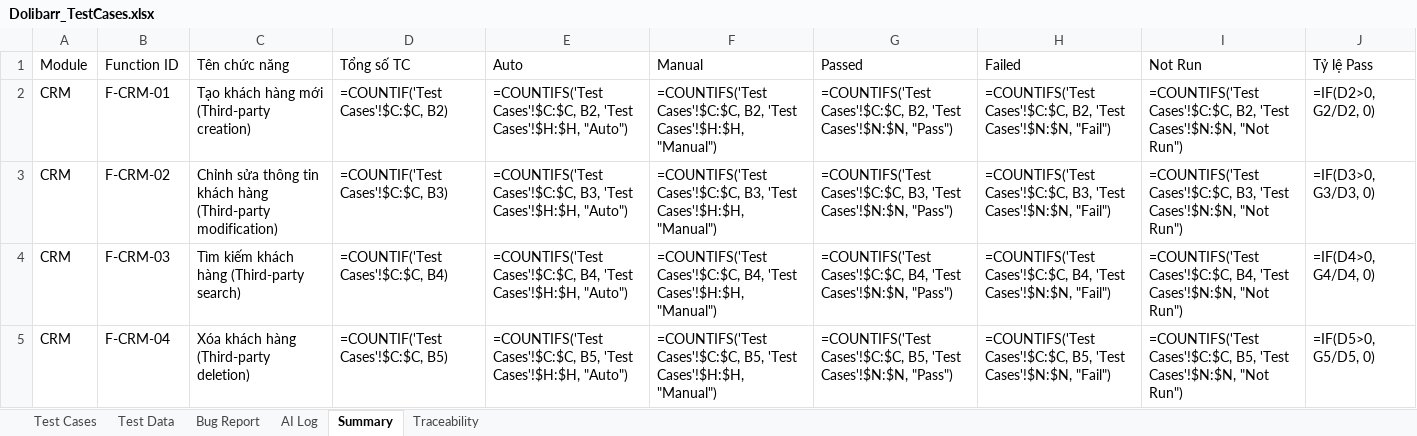
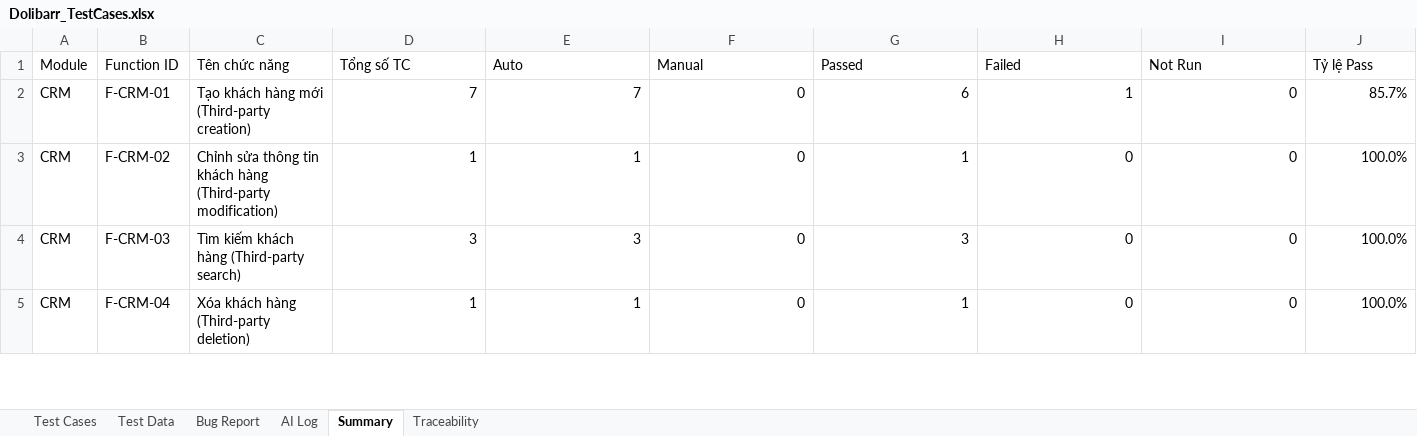
Before and after one commit to phidanghai-spec/Dolibarr_ERP_Testing, an Excel workbook: testcases/Dolibarr_TestCases.xlsx, sheet Summary, drawn as a sheet; only a part is shown; values as stored, in another font and other column widths than the file's, no borders; formulas without a stored value are shown as written; the diff covers the shown part only; the diff names each change by its address in the sheet, - before the commit and + after, or states it on an @@ line.

Commit message:
docs(testcases): tich hop file Dolibarr_TestCases (1).xlsx voi 5 ca manual moi va cap nhat TestPlan

```diff
--- a/testcases/Dolibarr_TestCases.xlsx (sheet Summary)
+++ b/testcases/Dolibarr_TestCases.xlsx (sheet Summary)
-D2 (Tổng số TC): =COUNTIF('Test Cases'!$C:$C, B2)
+D2 (Tổng số TC): 7
-E2 (Auto): =COUNTIFS('Test Cases'!$C:$C, B2, 'Test Cases'!$H:$H, "Auto")
+E2 (Auto): 7
-F2 (Manual): =COUNTIFS('Test Cases'!$C:$C, B2, 'Test Cases'!$H:$H, "Manual")
+F2 (Manual): 0
-G2 (Passed): =COUNTIFS('Test Cases'!$C:$C, B2, 'Test Cases'!$N:$N, "Pass")
+G2 (Passed): 6
-H2 (Failed): =COUNTIFS('Test Cases'!$C:$C, B2, 'Test Cases'!$N:$N, "Fail")
+H2 (Failed): 1
-I2 (Not Run): =COUNTIFS('Test Cases'!$C:$C, B2, 'Test Cases'!$N:$N, "Not Run")
+I2 (Not Run): 0
-J2 (Tỷ lệ Pass): =IF(D2>0, G2/D2, 0)
+J2 (Tỷ lệ Pass): 85.7%
-D3 (Tổng số TC): =COUNTIF('Test Cases'!$C:$C, B3)
+D3 (Tổng số TC): 1
-E3 (Auto): =COUNTIFS('Test Cases'!$C:$C, B3, 'Test Cases'!$H:$H, "Auto")
+E3 (Auto): 1
-F3 (Manual): =COUNTIFS('Test Cases'!$C:$C, B3, 'Test Cases'!$H:$H, "Manual")
+F3 (Manual): 0
-G3 (Passed): =COUNTIFS('Test Cases'!$C:$C, B3, 'Test Cases'!$N:$N, "Pass")
+G3 (Passed): 1
-H3 (Failed): =COUNTIFS('Test Cases'!$C:$C, B3, 'Test Cases'!$N:$N, "Fail")
+H3 (Failed): 0
-I3 (Not Run): =COUNTIFS('Test Cases'!$C:$C, B3, 'Test Cases'!$N:$N, "Not Run")
+I3 (Not Run): 0
-J3 (Tỷ lệ Pass): =IF(D3>0, G3/D3, 0)
+J3 (Tỷ lệ Pass): 100.0%
-D4 (Tổng số TC): =COUNTIF('Test Cases'!$C:$C, B4)
+D4 (Tổng số TC): 3
-E4 (Auto): =COUNTIFS('Test Cases'!$C:$C, B4, 'Test Cases'!$H:$H, "Auto")
+E4 (Auto): 3
-F4 (Manual): =COUNTIFS('Test Cases'!$C:$C, B4, 'Test Cases'!$H:$H, "Manual")
+F4 (Manual): 0
-G4 (Passed): =COUNTIFS('Test Cases'!$C:$C, B4, 'Test Cases'!$N:$N, "Pass")
+G4 (Passed): 3
-H4 (Failed): =COUNTIFS('Test Cases'!$C:$C, B4, 'Test Cases'!$N:$N, "Fail")
+H4 (Failed): 0
-I4 (Not Run): =COUNTIFS('Test Cases'!$C:$C, B4, 'Test Cases'!$N:$N, "Not Run")
+I4 (Not Run): 0
-J4 (Tỷ lệ Pass): =IF(D4>0, G4/D4, 0)
+J4 (Tỷ lệ Pass): 100.0%
-D5 (Tổng số TC): =COUNTIF('Test Cases'!$C:$C, B5)
+D5 (Tổng số TC): 1
-E5 (Auto): =COUNTIFS('Test Cases'!$C:$C, B5, 'Test Cases'!$H:$H, "Auto")
+E5 (Auto): 1
-F5 (Manual): =COUNTIFS('Test Cases'!$C:$C, B5, 'Test Cases'!$H:$H, "Manual")
+F5 (Manual): 0
-G5 (Passed): =COUNTIFS('Test Cases'!$C:$C, B5, 'Test Cases'!$N:$N, "Pass")
+G5 (Passed): 1
-H5 (Failed): =COUNTIFS('Test Cases'!$C:$C, B5, 'Test Cases'!$N:$N, "Fail")
+H5 (Failed): 0
-I5 (Not Run): =COUNTIFS('Test Cases'!$C:$C, B5, 'Test Cases'!$N:$N, "Not Run")
+I5 (Not Run): 0
-J5 (Tỷ lệ Pass): =IF(D5>0, G5/D5, 0)
+J5 (Tỷ lệ Pass): 100.0%
```
Also changed, not shown: 70 edited cells elsewhere in this sheet, sheet Test Cases, sheet Test Data, sheet Traceability, sheet AI Log, 1 other file.
